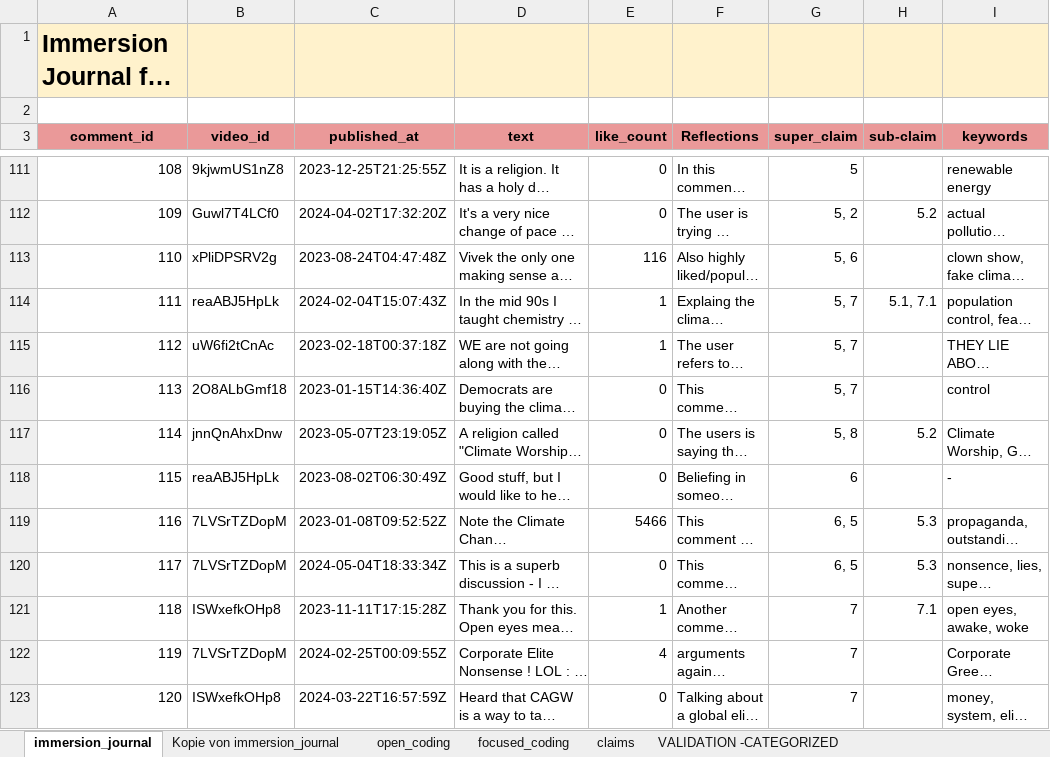
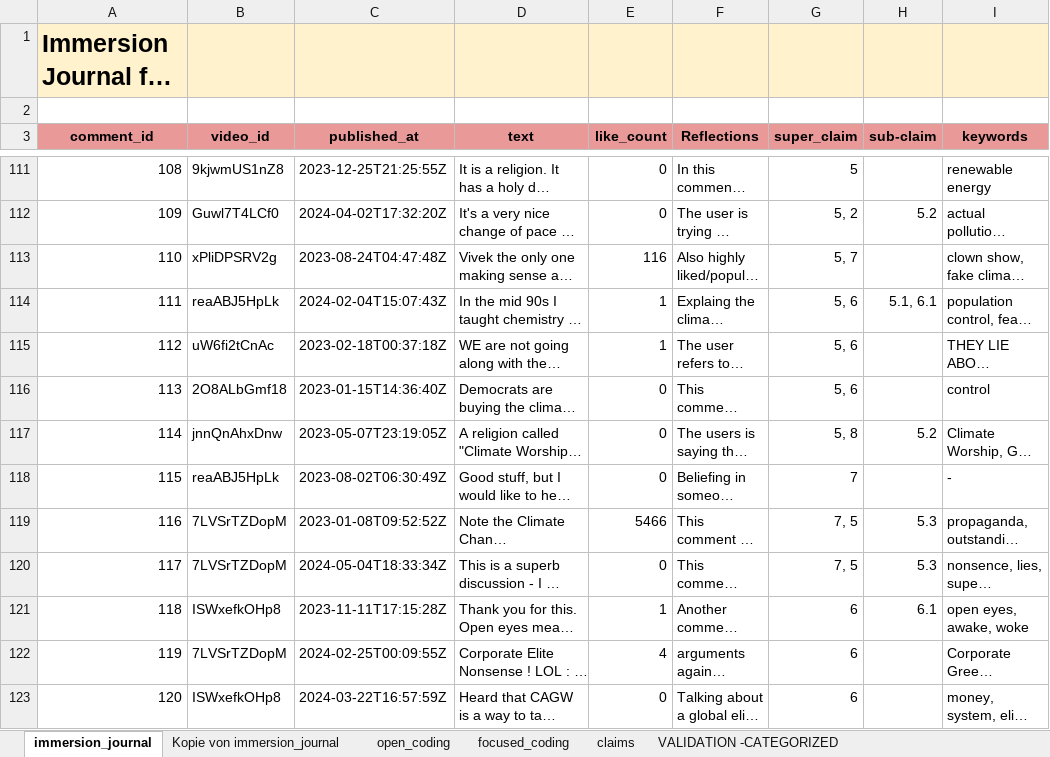
Before and after one commit to marcolax22/digital_methods, an Excel workbook: immersion_journal/immersion_journal.xlsx, sheet immersion_journal, drawn as a sheet; only a part is shown, gaps mark what is left out; long unchanged cells end in …; values as stored, in another font and other column widths than the file's, no borders; charts and pictures not drawn; the diff covers the shown part only; the diff names each change by its address in the sheet, - before the commit and + after, or states it on an @@ line.

Commit message:
update classifier, readme based on claim 7 to 6

```diff
--- a/immersion_journal/immersion_journal.xlsx (sheet immersion_journal)
+++ b/immersion_journal/immersion_journal.xlsx (sheet immersion_journal)
-G113 (super_claim): 5, 6
+G113 (super_claim): 5, 7
-G114:G116 (super_claim): 5, 7
+G114:G116 (super_claim): 5, 6
-H114 (sub-claim): 5.1, 7.1
+H114 (sub-claim): 5.1, 6.1
-G118 (super_claim): 6
+G118 (super_claim): 7
-G119:G120 (super_claim): 6, 5
+G119:G120 (super_claim): 7, 5
-G121:G123 (super_claim): 7
+G121:G123 (super_claim): 6
-H121 (sub-claim): 7.1
+H121 (sub-claim): 6.1
```
Also changed, not shown: 15 edited cells elsewhere in this sheet, 3 other files.
